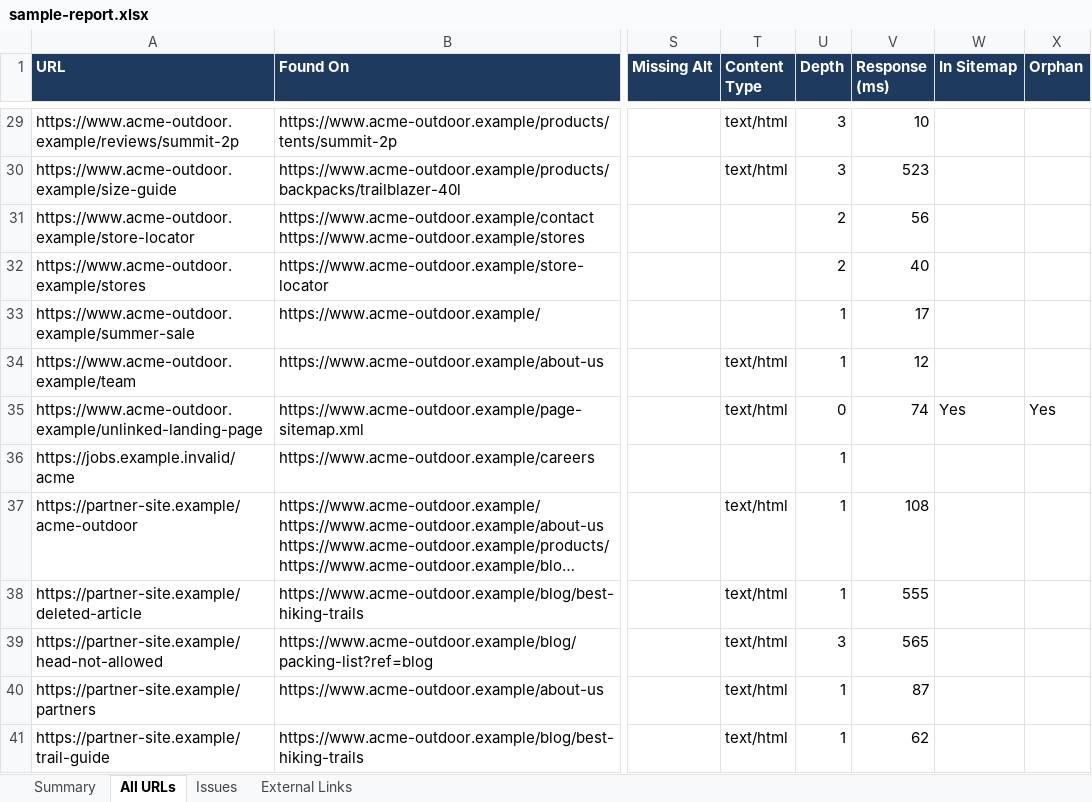
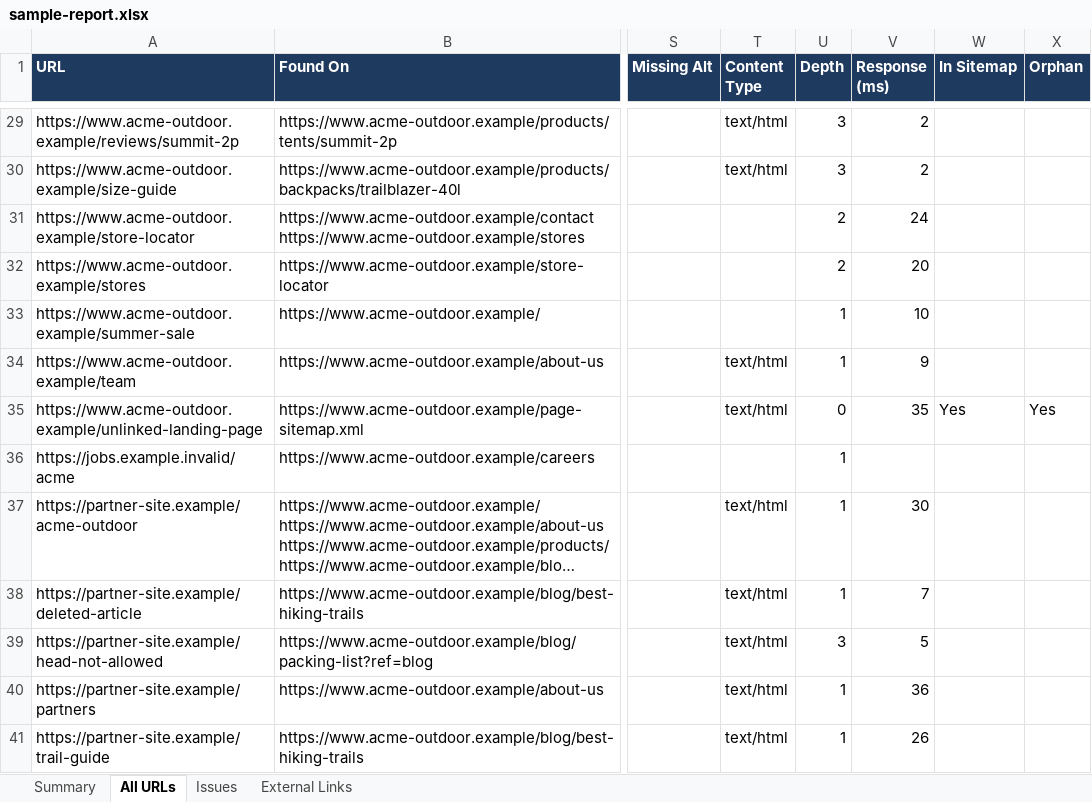
Before and after one commit to trunkcode/check-http-status, an Excel workbook: docs/sample-report.xlsx, sheet All URLs, drawn as a sheet; only a part is shown, gaps mark what is left out; long unchanged cells end in …; values as stored, in another font and other column widths than the file's, no borders; the diff covers the shown part only; the diff names each change by its address in the sheet, - before the commit and + after, or states it on an @@ line.

```diff
--- a/docs/sample-report.xlsx (sheet All URLs)
+++ b/docs/sample-report.xlsx (sheet All URLs)
-V29 (Response (ms)): 10
+V29 (Response (ms)): 2
-V30 (Response (ms)): 523
+V30 (Response (ms)): 2
-V31 (Response (ms)): 56
+V31 (Response (ms)): 24
-V32 (Response (ms)): 40
+V32 (Response (ms)): 20
-V33 (Response (ms)): 17
+V33 (Response (ms)): 10
-V34 (Response (ms)): 12
+V34 (Response (ms)): 9
-V35 (Response (ms)): 74
+V35 (Response (ms)): 35
-V37 (Response (ms)): 108
+V37 (Response (ms)): 30
-V38 (Response (ms)): 555
+V38 (Response (ms)): 7
-V39 (Response (ms)): 565
+V39 (Response (ms)): 5
-V40 (Response (ms)): 87
+V40 (Response (ms)): 36
-V41 (Response (ms)): 62
+V41 (Response (ms)): 26
```
Also changed, not shown: 27 edited cells elsewhere in this sheet, sheet Summary, 6 other files.
